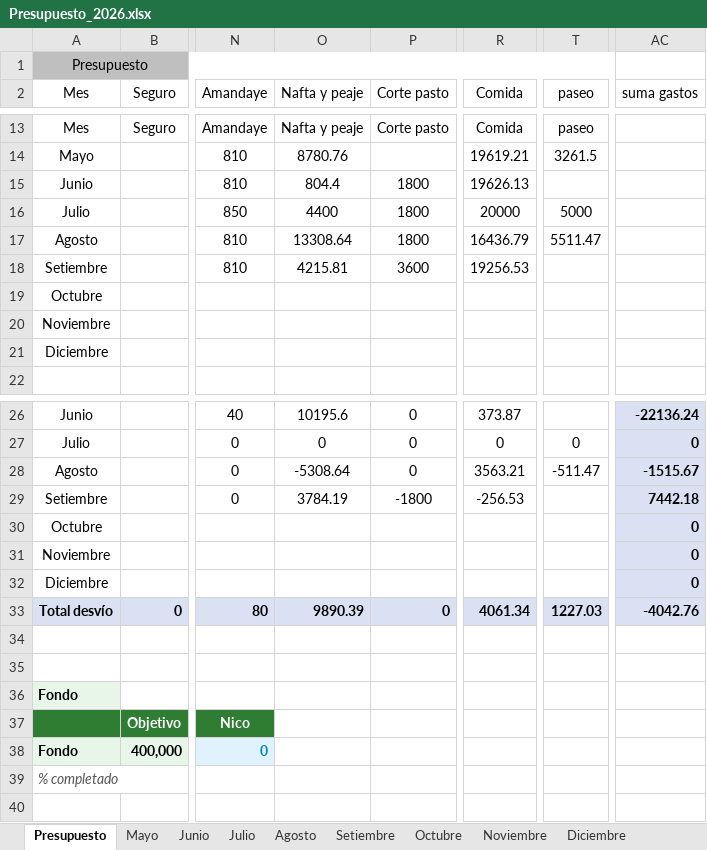
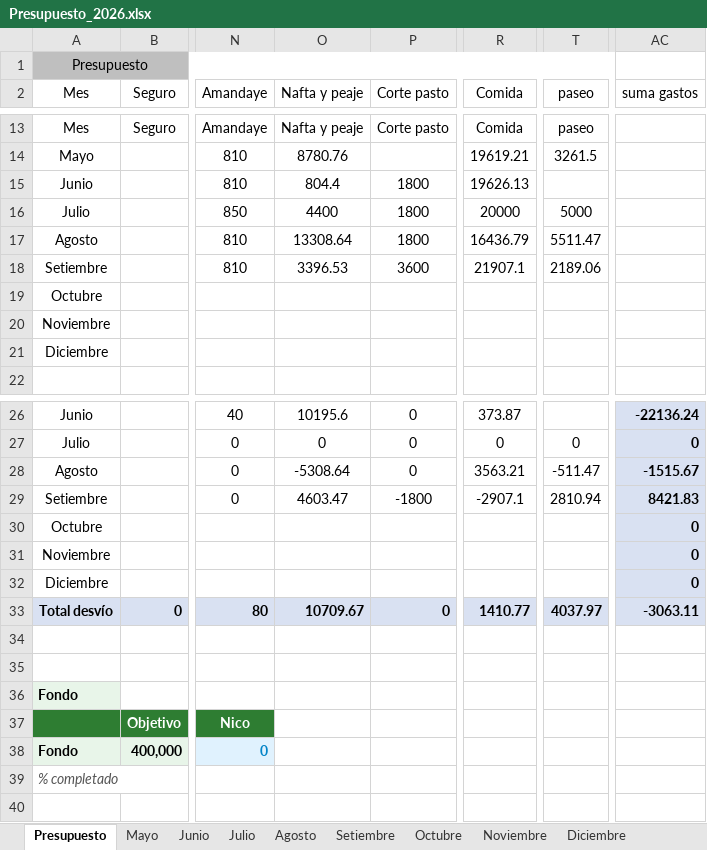
Before and after one commit to PersonalCasa/Presupuesto, an Excel workbook: Presupuesto_2026.xlsx, sheet Presupuesto, drawn as a sheet; only a part is shown, gaps mark what is left out; values as stored, in another font and other column widths than the file's, no borders; conditional formats not drawn; the diff names each change by its address in the sheet, - before the commit and + after, or states it on an @@ line.

Commit message:
Add files via upload

```diff
--- a/Presupuesto_2026.xlsx (sheet Presupuesto)
+++ b/Presupuesto_2026.xlsx (sheet Presupuesto)
-O18 (Nafta y peaje): 4215.81
+O18 (Nafta y peaje): 3396.53
-R18 (Comida): 19256.53
+R18 (Comida): 21907.1
-T18 (paseo): (empty)
+T18 (paseo): 2189.06
-O29 (Nafta y peaje): 3784.19
+O29 (Nafta y peaje): 4603.47
-R29 (Comida): -256.53
+R29 (Comida): -2907.1
-T29 (paseo): (empty)
+T29 (paseo): 2810.94
-AC29 (suma gastos): 7442.18
+AC29 (suma gastos): 8421.83
-O33 (Nafta y peaje): 9890.39
+O33 (Nafta y peaje): 10709.67
-R33 (Comida): 4061.34
+R33 (Comida): 1410.77
-T33 (paseo): 1227.03
+T33 (paseo): 4037.97
-AC33 (suma gastos): -4042.76
+AC33 (suma gastos): -3063.11
```
Also changed, not shown: sheet Setiembre.
